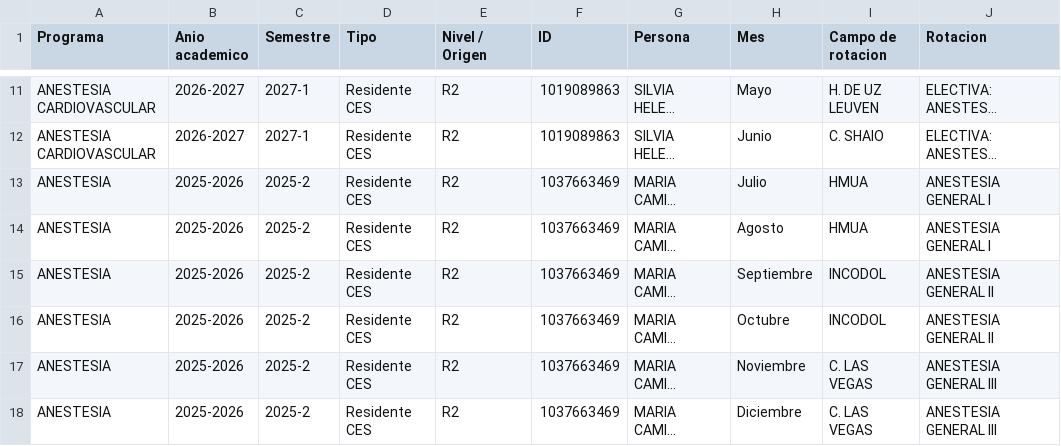
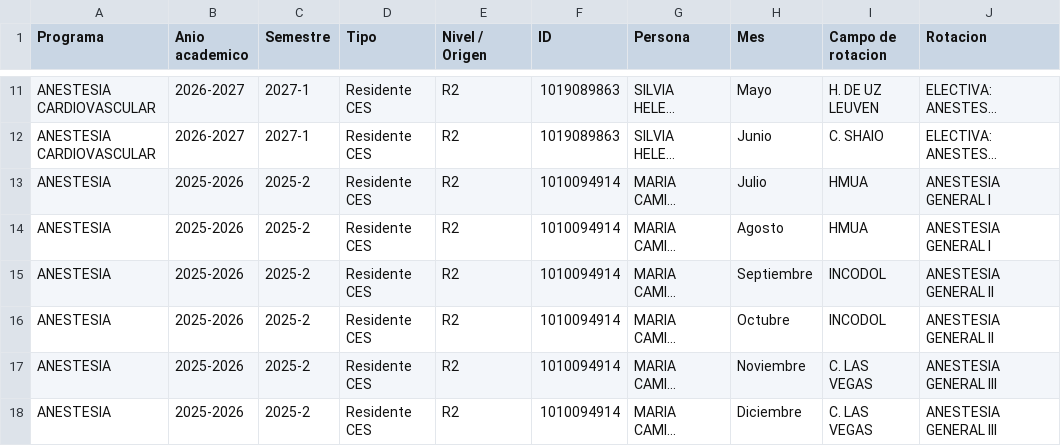
Before and after one commit to posgradosces/posgrados-ces, a CSV file: datos/BASE_GENERAL.csv, drawn as a sheet; only a part is shown, gaps mark what is left out; long unchanged cells end in …; the diff covers the shown part only; the diff names each change by its address in the sheet, - before the commit and + after, or states it on an @@ line.

```diff
--- a/datos/BASE_GENERAL.csv
+++ b/datos/BASE_GENERAL.csv
-F13:F18 (ID): 1037663469
+F13:F18 (ID): 1010094914
```
Also changed, not shown: 1 added row and 96 edited cells elsewhere in this file.
